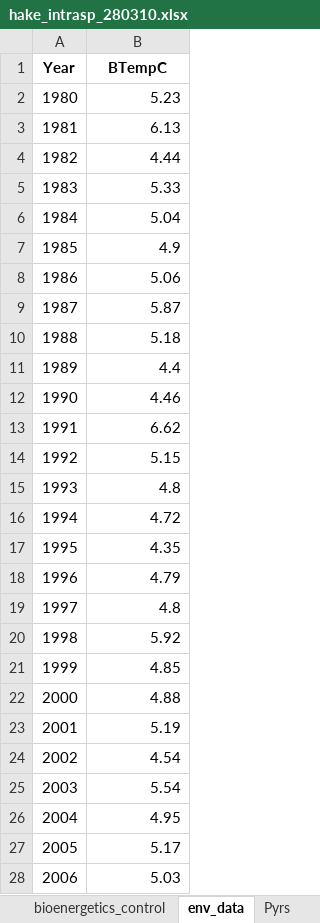
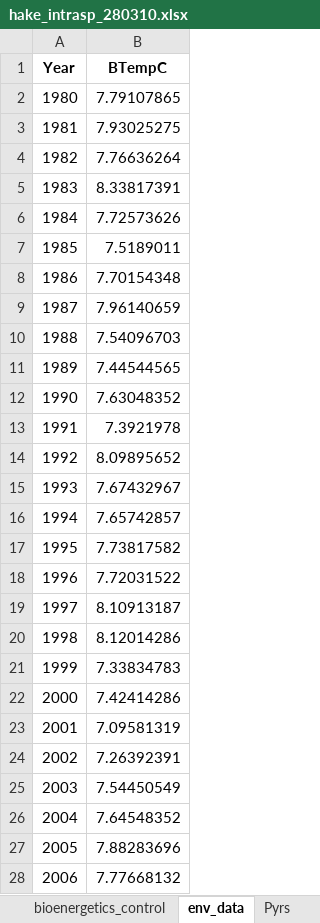
Before and after one commit to sowasser/hake-CEATTLE, an Excel workbook: data/hake_intrasp_280310.xlsx, sheet env_data, drawn as a sheet; only a part is shown; values as stored, in another font and other column widths than the file's, no borders; the diff covers the shown part only; the diff names each change by its address in the sheet, - before the commit and + after, or states it on an @@ line.

Commit message:
New script for ROMS temp data; updated temp in intrasp CEATTLE input

```diff
--- a/data/hake_intrasp_280310.xlsx (sheet env_data)
+++ b/data/hake_intrasp_280310.xlsx (sheet env_data)
-B2 (BTempC): 5.23
+B2 (BTempC): 7.79107865
-B3 (BTempC): 6.13
+B3 (BTempC): 7.93025275
-B4 (BTempC): 4.44
+B4 (BTempC): 7.76636264
-B5 (BTempC): 5.33
+B5 (BTempC): 8.33817391
-B6 (BTempC): 5.04
+B6 (BTempC): 7.72573626
-B7 (BTempC): 4.9
+B7 (BTempC): 7.5189011
-B8 (BTempC): 5.06
+B8 (BTempC): 7.70154348
-B9 (BTempC): 5.87
+B9 (BTempC): 7.96140659
-B10 (BTempC): 5.18
+B10 (BTempC): 7.54096703
-B11 (BTempC): 4.4
+B11 (BTempC): 7.44544565
-B12 (BTempC): 4.46
+B12 (BTempC): 7.63048352
-B13 (BTempC): 6.62
+B13 (BTempC): 7.3921978
-B14 (BTempC): 5.15
+B14 (BTempC): 8.09895652
-B15 (BTempC): 4.8
+B15 (BTempC): 7.67432967
-B16 (BTempC): 4.72
+B16 (BTempC): 7.65742857
-B17 (BTempC): 4.35
+B17 (BTempC): 7.73817582
-B18 (BTempC): 4.79
+B18 (BTempC): 7.72031522
-B19 (BTempC): 4.8
+B19 (BTempC): 8.10913187
-B20 (BTempC): 5.92
+B20 (BTempC): 8.12014286
-B21 (BTempC): 4.85
+B21 (BTempC): 7.33834783
-B22 (BTempC): 4.88
+B22 (BTempC): 7.42414286
-B23 (BTempC): 5.19
+B23 (BTempC): 7.09581319
-B24 (BTempC): 4.54
+B24 (BTempC): 7.26392391
-B25 (BTempC): 5.54
+B25 (BTempC): 7.54450549
-B26 (BTempC): 4.95
+B26 (BTempC): 7.64548352
-B27 (BTempC): 5.17
+B27 (BTempC): 7.88283696
-B28 (BTempC): 5.03
+B28 (BTempC): 7.77668132
```
Also changed, not shown: 1 added row and 12 edited cells elsewhere in this sheet, 3 other files.
